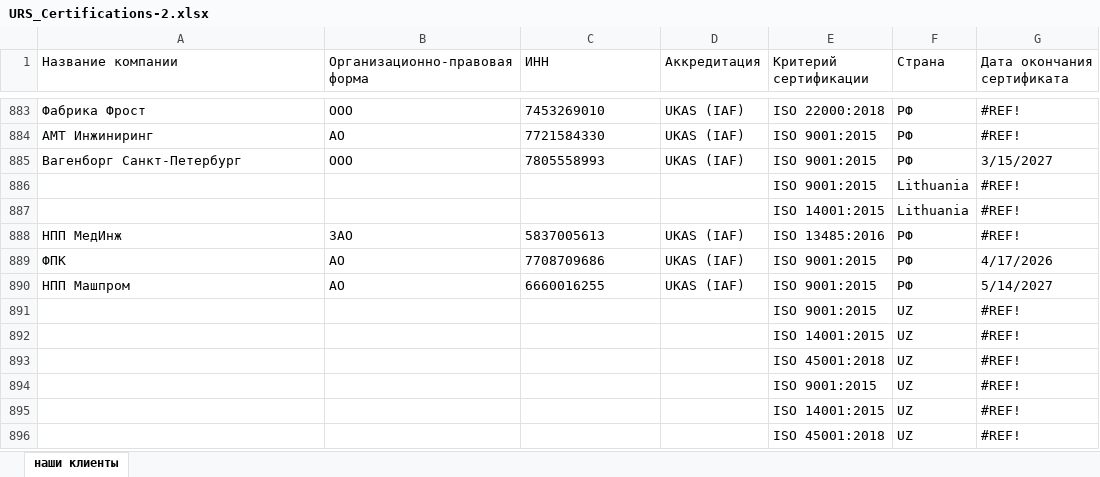
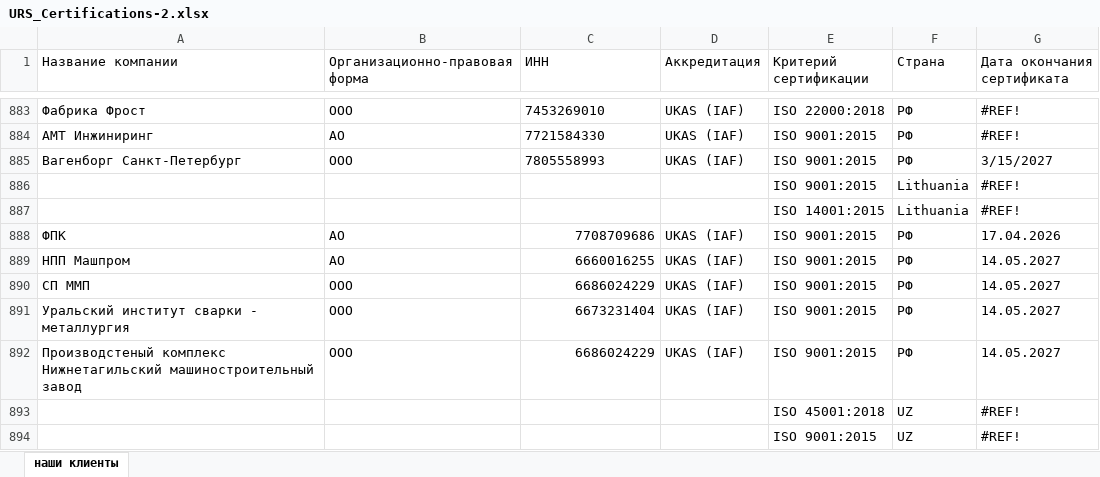
Before and after one commit to Legenda1cr/Legendacompany, an Excel workbook: URS_Certifications-2.xlsx, sheet наши клиенты, drawn as a sheet; only a part is shown, gaps mark what is left out; the shorter side is filled out with more unchanged rows; values as stored, in another font and other column widths than the file's, no borders; removed rows and columns are numbered as before the commit, all else as after; the diff names each change by its address in the sheet, - before the commit and + after, or states it on an @@ line.

Commit message:
update excel file

```diff
--- a/URS_Certifications-2.xlsx (sheet наши клиенты)
+++ b/URS_Certifications-2.xlsx (sheet наши клиенты)
-row 888: НПП МедИнж | ЗАО | 5837005613 | UKAS (IAF) | ISO 13485:2016 | РФ | #REF!
-C888:C889 alignment: left
+C888:C889 alignment: right
-G888 (Дата окончания сертификата): 4/17/2026
+G888 (Дата окончания сертификата): 17.04.2026
-G889 (Дата окончания сертификата): 5/14/2027
+G889 (Дата окончания сертификата): 14.05.2027
-row 891:  |  |  |  | ISO 9001:2015 | UZ | #REF!
-row 892:  |  |  |  | ISO 14001:2015 | UZ | #REF!
+row 890: СП ММП | ООО | 6686024229 | UKAS (IAF) | ISO 9001:2015 | РФ | 14.05.2027
+row 891: Уральский институт сварки - металлургия | ООО | 6673231404 | UKAS (IAF) | ISO 9001:2015 | РФ | 14.05.2027
+row 892: Производстеный комплекс Нижнетагильский машиностроительный завод | ООО | 6686024229 | UKAS (IAF) | ISO 9001:2015 | РФ | 14.05.2027
```
Also changed, not shown: URS_Certifications.xlsx.
